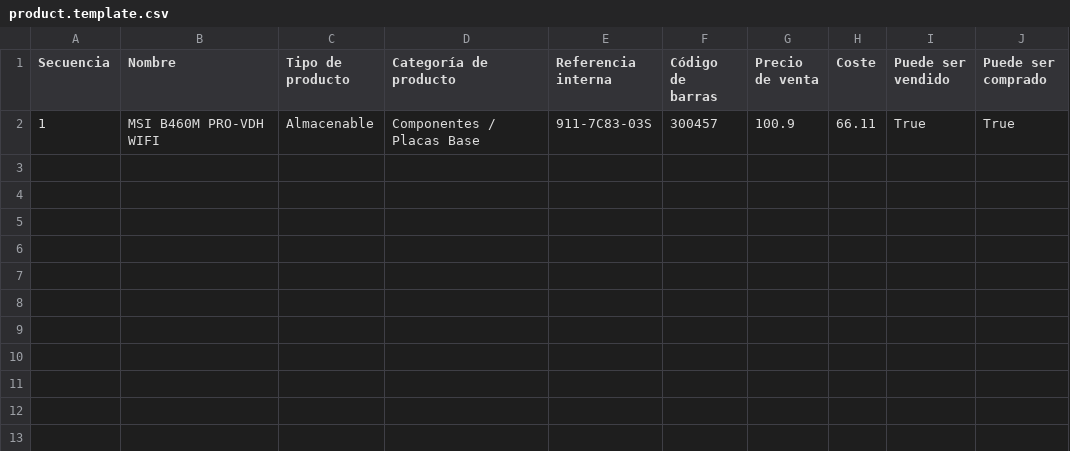
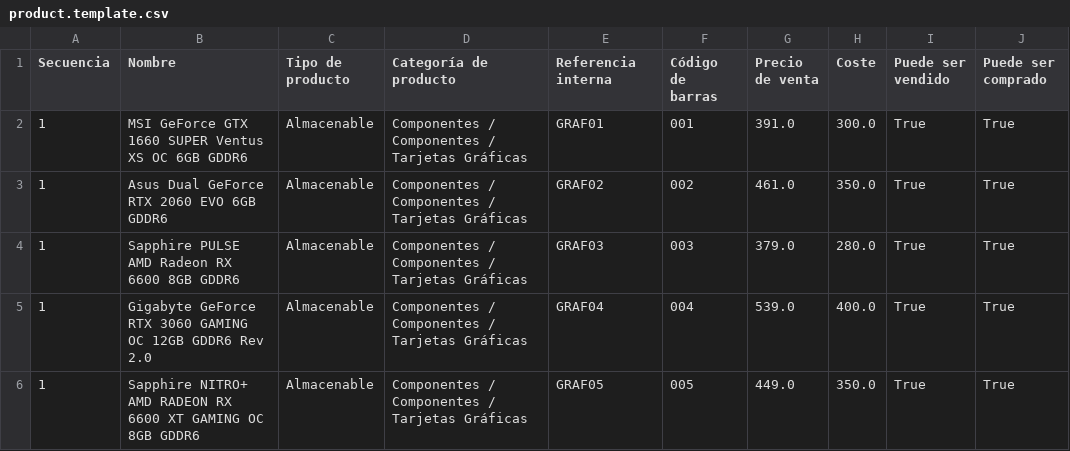
Before and after one commit to DaniMS98/Proyectos-Gestion-Empresarial, a CSV file: Practica 01 - Exportar e Importar Datos/product.template.csv, drawn as a sheet.

Commit message:
Practica 01 - Finalizada

```diff
--- a/Practica 01 - Exportar e Importar Datos/product.template.csv
+++ b/Practica 01 - Exportar e Importar Datos/product.template.csv
@@ -1,2 +1,6 @@
 "Secuencia","Nombre","Tipo de producto","Categoría de producto","Referencia interna","Código de barras","Precio de venta","Coste","Puede ser vendido","Puede ser comprado"
-"1","MSI B460M PRO-VDH WIFI","Almacenable","Componentes / Placas Base","911-7C83-03S","300457","100.9","66.11","True","True"
+"1","MSI GeForce GTX 1660 SUPER Ventus XS OC 6GB GDDR6","Almacenable","Componentes / Componentes / Tarjetas Gráficas","GRAF01","001","391.0","300.0","True","True"
+"1","Asus Dual GeForce RTX 2060 EVO 6GB GDDR6","Almacenable","Componentes / Componentes / Tarjetas Gráficas","GRAF02","002","461.0","350.0","True","True"
+"1","Sapphire PULSE AMD Radeon RX 6600 8GB GDDR6","Almacenable","Componentes / Componentes / Tarjetas Gráficas","GRAF03","003","379.0","280.0","True","True"
+"1","Gigabyte GeForce RTX 3060 GAMING OC 12GB GDDR6 Rev 2.0","Almacenable","Componentes / Componentes / Tarjetas Gráficas","GRAF04","004","539.0","400.0","True","True"
+"1","Sapphire NITRO+ AMD RADEON RX 6600 XT GAMING OC 8GB GDDR6","Almacenable","Componentes / Componentes / Tarjetas Gráficas","GRAF05","005","449.0","350.0","True","True"
```
Also changed, not shown: Practica 01 - Exportar e Importar Datos/product.category.csv, 1 other file.
